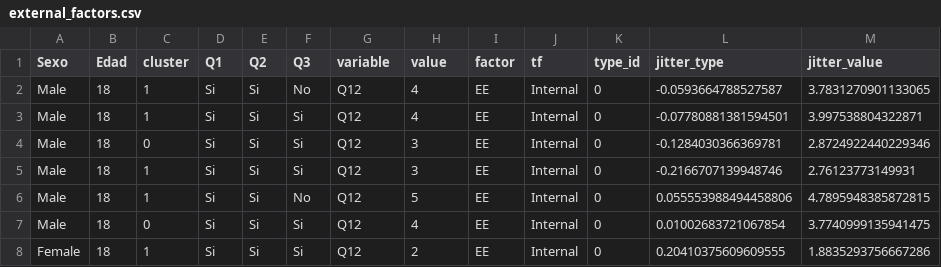
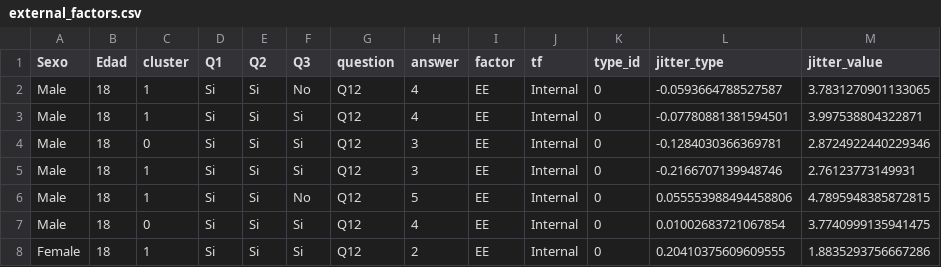
Before and after one commit to marsgr6/estadistica-ux, a CSV file: data/external_factors.csv, drawn as a sheet; only a part is shown.

Commit message:
Add files via upload

```diff
--- a/data/external_factors.csv
+++ b/data/external_factors.csv
@@ -1,2 +1,2 @@
-Sexo,Edad,cluster,Q1,Q2,Q3,variable,value,factor,tf,type_id,jitter_type,jitter_value
+Sexo,Edad,cluster,Q1,Q2,Q3,question,answer,factor,tf,type_id,jitter_type,jitter_value
 Male,18,1,Si,Si,No,Q12,4,EE,Internal,0,-0.0593664788527587,3.7831270901133065
```
